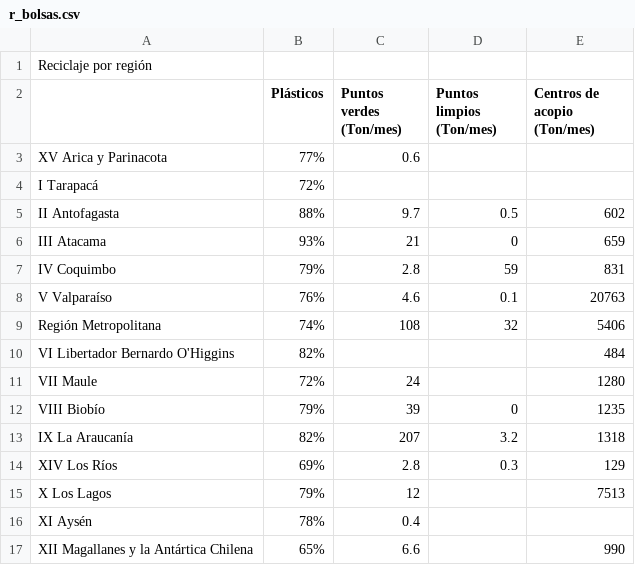
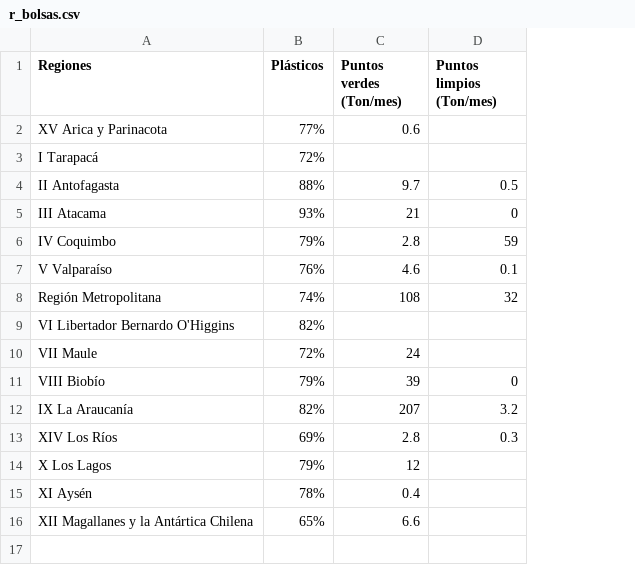
Before and after one commit to Mariztial/Entregauno, a CSV file: Entrega_02/Gallego_Integrante_03_r_bolsas/r_bolsas.csv, drawn as a sheet; removed rows and columns are numbered as before the commit, all else as after; the diff names each change by its address in the sheet, - before the commit and + after, or states it on an @@ line.

```diff
--- a/Entrega_02/Gallego_Integrante_03_r_bolsas/r_bolsas.csv
+++ b/Entrega_02/Gallego_Integrante_03_r_bolsas/r_bolsas.csv
-column E (Centros de acopio (Ton/mes)), rows 5-17: 602 | 659 | 831 | 20763 | 5406 | 484 | 1280 | 1235 | 1318 | 129 | 7513 |  | 990
-row 1: Reciclaje por región
-A1: (empty)
+A1: Regiones
```
Also changed, not shown: 2 other files.
